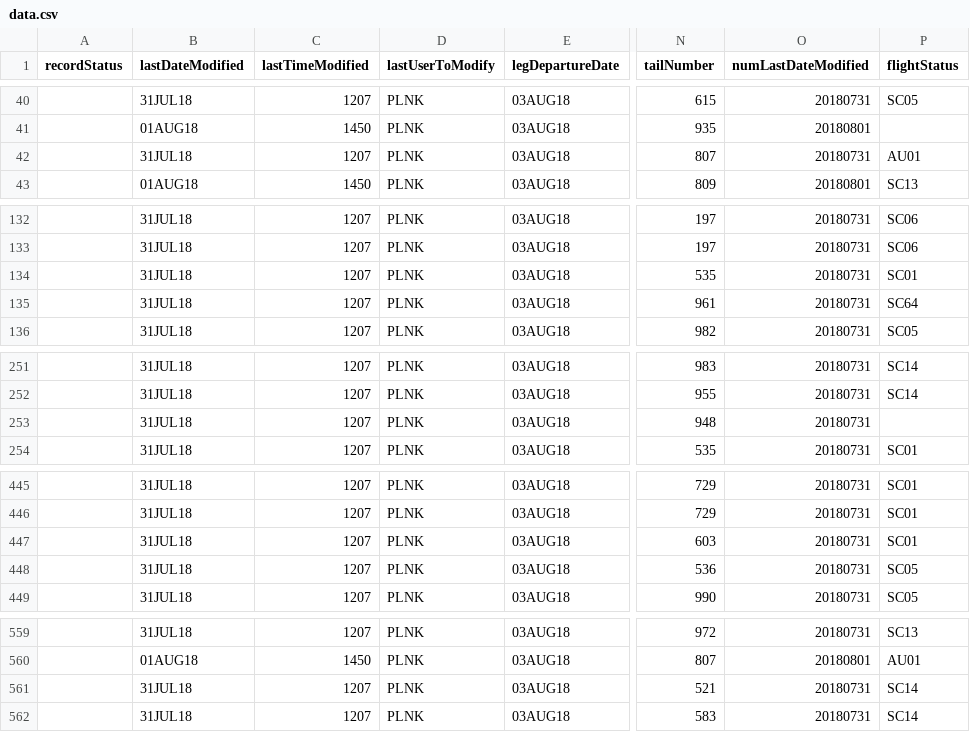
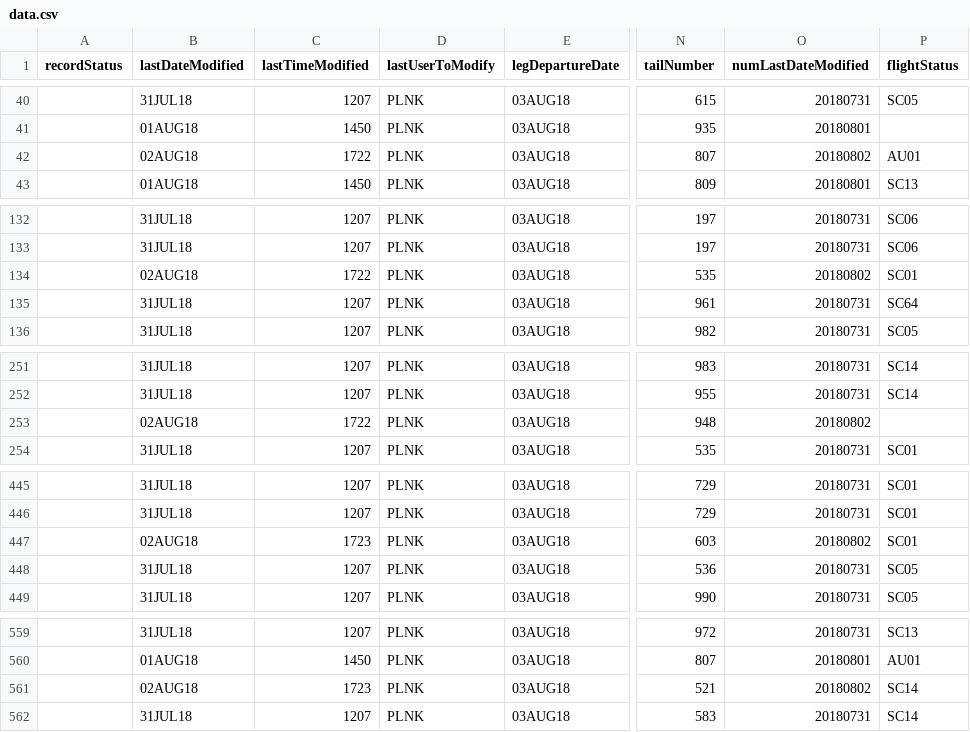
Before and after one commit to rahmanMo/MCEG-GUI, a CSV file: STG2/STG2D2/data.csv, drawn as a sheet; only a part is shown, gaps mark what is left out; the diff covers the shown part only; the diff names each change by its address in the sheet, - before the commit and + after, or states it on an @@ line.

```diff
--- a/STG2/STG2D2/data.csv
+++ b/STG2/STG2D2/data.csv
-B42 (lastDateModified): 31JUL18
+B42 (lastDateModified): 02AUG18
-C42 (lastTimeModified): 1207
+C42 (lastTimeModified): 1722
-O42 (numLastDateModified): 20180731
+O42 (numLastDateModified): 20180802
-B134 (lastDateModified): 31JUL18
+B134 (lastDateModified): 02AUG18
-C134 (lastTimeModified): 1207
+C134 (lastTimeModified): 1722
-O134 (numLastDateModified): 20180731
+O134 (numLastDateModified): 20180802
-B253 (lastDateModified): 31JUL18
+B253 (lastDateModified): 02AUG18
-C253 (lastTimeModified): 1207
+C253 (lastTimeModified): 1722
-O253 (numLastDateModified): 20180731
+O253 (numLastDateModified): 20180802
-B447 (lastDateModified): 31JUL18
+B447 (lastDateModified): 02AUG18
-C447 (lastTimeModified): 1207
+C447 (lastTimeModified): 1723
-O447 (numLastDateModified): 20180731
+O447 (numLastDateModified): 20180802
-B561 (lastDateModified): 31JUL18
+B561 (lastDateModified): 02AUG18
-C561 (lastTimeModified): 1207
+C561 (lastTimeModified): 1723
-O561 (numLastDateModified): 20180731
+O561 (numLastDateModified): 20180802
```
Also changed, not shown: 66 edited cells elsewhere in this file, STG1/STG1D0/data.csv, STG1/STG1D2/data.csv, 16 other files.
